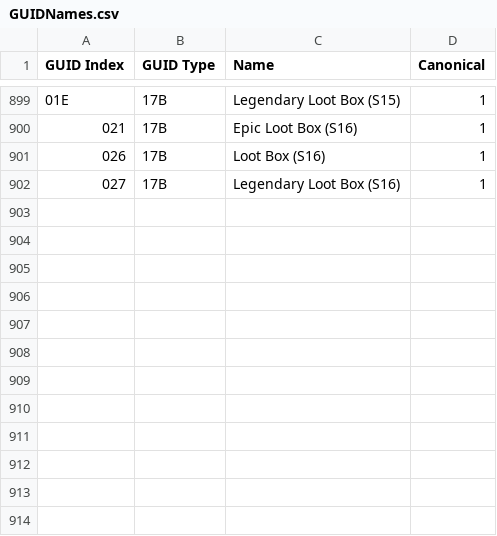
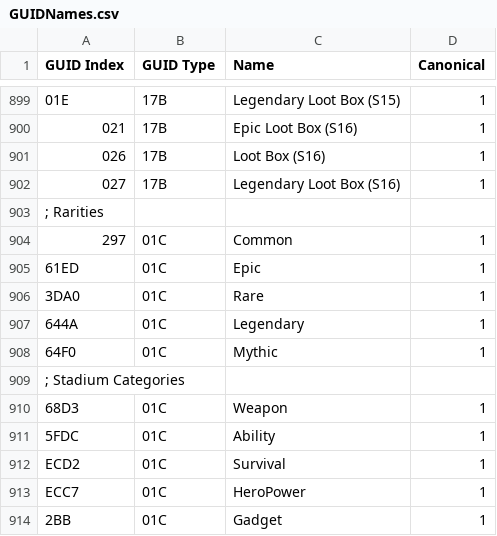
Before and after one commit to overtools/OWLib, a CSV file: DataTool/Static/GUIDNames.csv, drawn as a sheet; only a part is shown, gaps mark what is left out; the diff names each change by its address in the sheet, - before the commit and + after, or states it on an @@ line.

```diff
--- a/DataTool/Static/GUIDNames.csv
+++ b/DataTool/Static/GUIDNames.csv
+row 903: ; Rarities
+row 904: 297 | 01C | Common | 1
+row 905: 61ED | 01C | Epic | 1
+row 906: 3DA0 | 01C | Rare | 1
+row 907: 644A | 01C | Legendary | 1
+row 908: 64F0 | 01C | Mythic | 1
+row 909: ; Stadium Categories
+row 910: 68D3 | 01C | Weapon | 1
+row 911: 5FDC | 01C | Ability | 1
+row 912: ECD2 | 01C | Survival | 1
+row 913: ECC7 | 01C | HeroPower | 1
+row 914: 2BB | 01C | Gadget | 1
```
Also changed, not shown: 5 other files.
